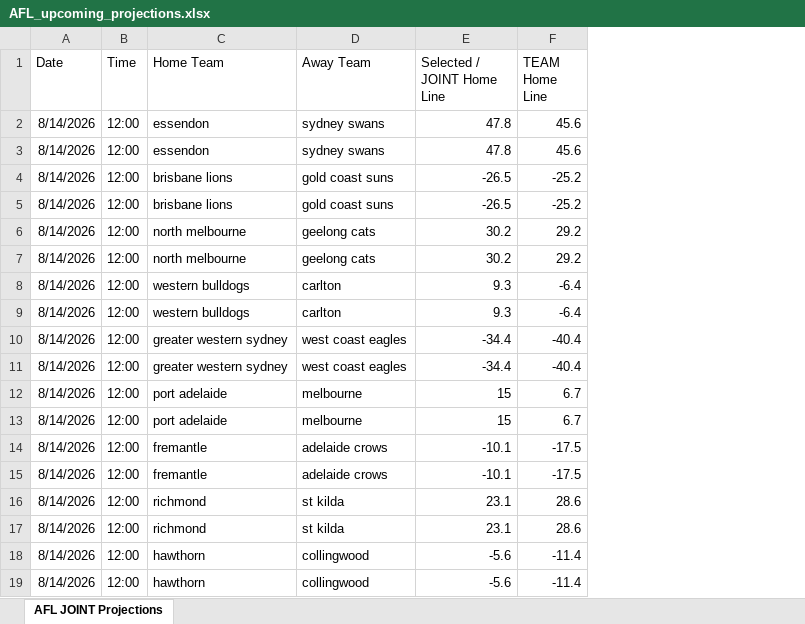
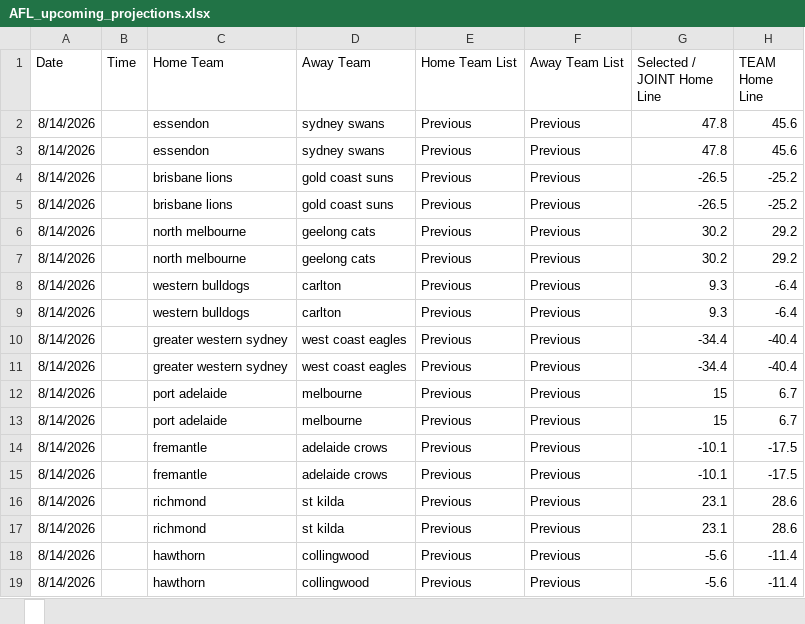
Before and after one commit to cgrocott89/ModelOutput, an Excel workbook: files/AFL_upcoming_projections.xlsx, sheet , drawn as a sheet; only a part is shown; values as stored, in another font and other column widths than the file's, no borders; the diff names each change by its address in the sheet, - before the commit and + after, or states it on an @@ line.

```diff
--- a/files/AFL_upcoming_projections.xlsx, sheet 
+++ b/files/AFL_upcoming_projections.xlsx, sheet 
-sheet tab: AFL JOINT Projections
+sheet tab: 
+column E (Home Team List), rows 2-19: all Previous
+column F (Away Team List), rows 2-19: all Previous
-B2:B19 (Time): 12:00
+B2:B19 (Time): (empty)
```
Also changed, not shown: files/AFLW_upcoming_projections.xlsx, files/AFL_futures_sim.xlsx, 7 other files.
